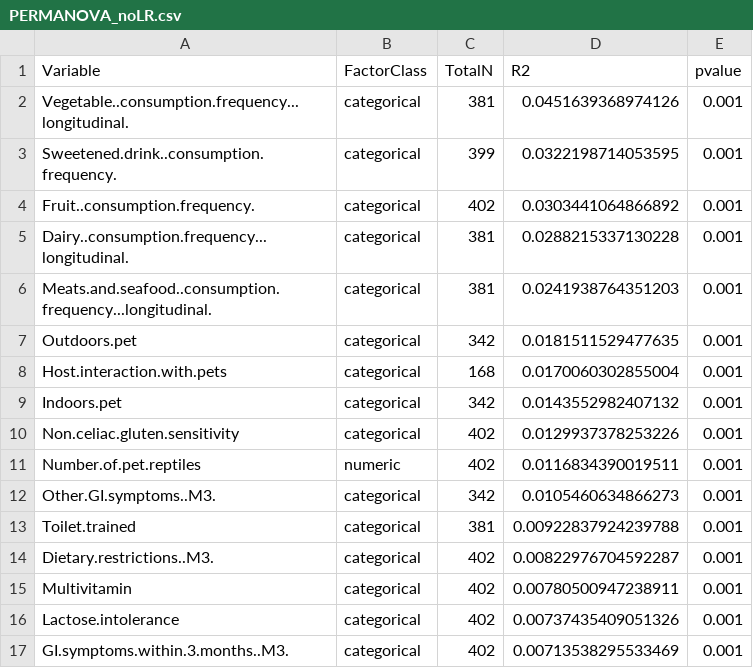
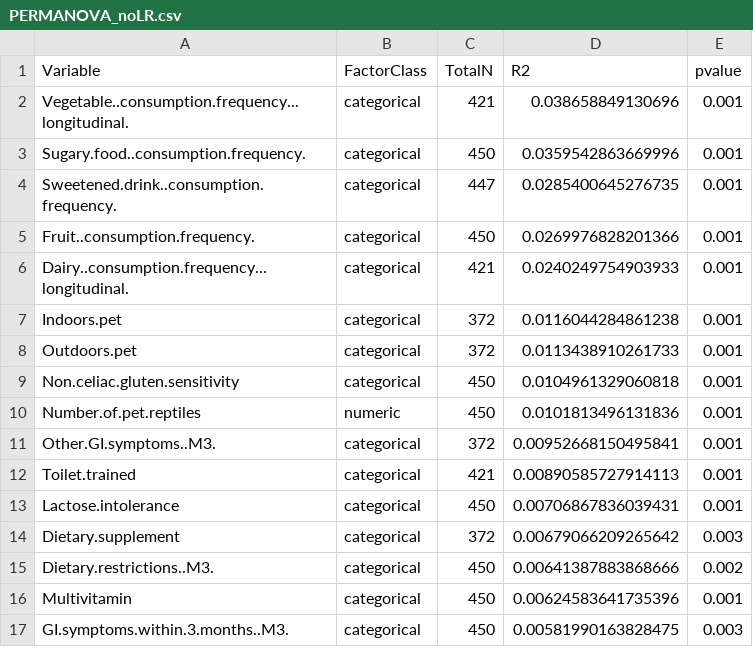
Before and after one commit to MaudeDavidLab/M3_Phyloseq_Analysis, a CSV file: results/PERMANOVA_noLR.csv, drawn as a sheet; only a part is shown; the diff covers the shown part only.

```diff
--- a/results/PERMANOVA_noLR.csv
+++ b/results/PERMANOVA_noLR.csv
@@ -1,17 +1,17 @@
 "Variable","FactorClass","TotalN","R2","pvalue"
-"Vegetable..consumption.frequency...longitudinal.","categorical",381,0.0451639368974126,0.001
-"Sweetened.drink..consumption.frequency.","categorical",399,0.0322198714053595,0.001
-"Fruit..consumption.frequency.","categorical",402,0.0303441064866892,0.001
-"Dairy..consumption.frequency...longitudinal.","categorical",381,0.0288215337130228,0.001
-"Meats.and.seafood..consumption.frequency...longitudinal.","categorical",381,0.0241938764351203,0.001
-"Outdoors.pet","categorical",342,0.0181511529477635,0.001
-"Host.interaction.with.pets","categorical",168,0.0170060302855004,0.001
-"Indoors.pet","categorical",342,0.0143552982407132,0.001
-"Non.celiac.gluten.sensitivity","categorical",402,0.0129937378253226,0.001
-"Number.of.pet.reptiles","numeric",402,0.0116834390019511,0.001
-"Other.GI.symptoms..M3.","categorical",342,0.0105460634866273,0.001
-"Toilet.trained","categorical",381,0.00922837924239788,0.001
-"Dietary.restrictions..M3.","categorical",402,0.00822976704592287,0.001
-"Multivitamin","categorical",402,0.00780500947238911,0.001
-"Lactose.intolerance","categorical",402,0.00737435409051326,0.001
-"GI.symptoms.within.3.months..M3.","categorical",402,0.00713538295533469,0.001
+"Vegetable..consumption.frequency...longitudinal.","categorical",421,0.038658849130696,0.001
+"Sugary.food..consumption.frequency.","categorical",450,0.0359542863669996,0.001
+"Sweetened.drink..consumption.frequency.","categorical",447,0.0285400645276735,0.001
+"Fruit..consumption.frequency.","categorical",450,0.0269976828201366,0.001
+"Dairy..consumption.frequency...longitudinal.","categorical",421,0.0240249754903933,0.001
+"Indoors.pet","categorical",372,0.0116044284861238,0.001
+"Outdoors.pet","categorical",372,0.0113438910261733,0.001
+"Non.celiac.gluten.sensitivity","categorical",450,0.0104961329060818,0.001
+"Number.of.pet.reptiles","numeric",450,0.0101813496131836,0.001
+"Other.GI.symptoms..M3.","categorical",372,0.00952668150495841,0.001
+"Toilet.trained","categorical",421,0.00890585727914113,0.001
+"Lactose.intolerance","categorical",450,0.00706867836039431,0.001
+"Dietary.supplement","categorical",372,0.00679066209265642,0.003
+"Dietary.restrictions..M3.","categorical",450,0.00641387883868666,0.002
+"Multivitamin","categorical",450,0.00624583641735396,0.001
+"GI.symptoms.within.3.months..M3.","categorical",450,0.00581990163828475,0.003
```
Also changed, not shown: 3 added rows, 4 removed rows and 18 edited cells elsewhere in this file, results/Race.csv, results/significant_taxa_all.tsv, 40 other files.
